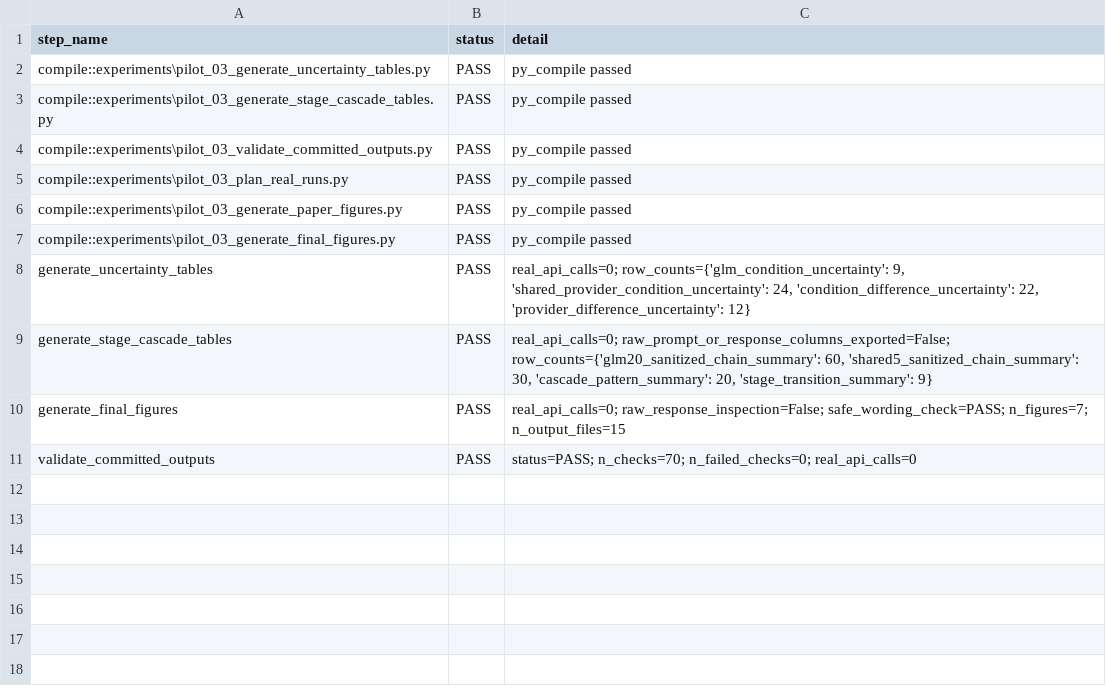
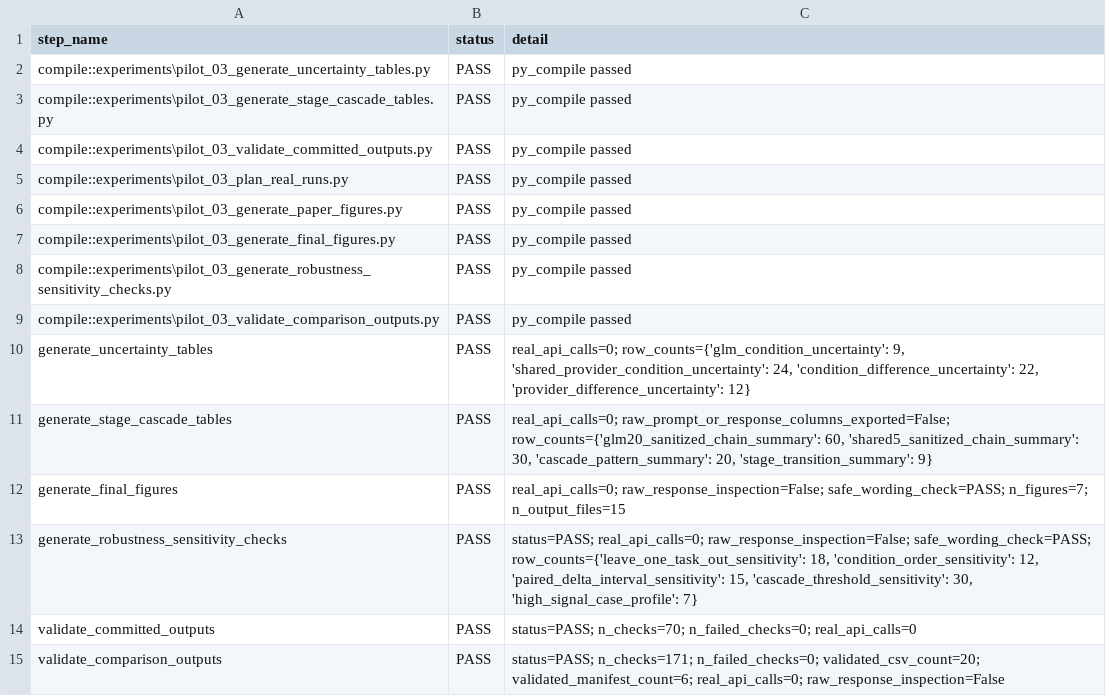
Before and after one commit to NaimurRahmanR/evidence-state-reliability, a CSV file: reports/pilot_03_no_call_pipeline/pipeline_steps.csv, drawn as a sheet.

```diff
--- a/reports/pilot_03_no_call_pipeline/pipeline_steps.csv
+++ b/reports/pilot_03_no_call_pipeline/pipeline_steps.csv
@@ -7,2 +7,4 @@ compile::experiments\pilot_03_generate_paper_figures.py,PASS,py_compile passed
 compile::experiments\pilot_03_generate_final_figures.py,PASS,py_compile passed
+compile::experiments\pilot_03_generate_robustness_sensitivity_checks.py,PASS,py_compile passed
+compile::experiments\pilot_03_validate_comparison_outputs.py,PASS,py_compile passed
 generate_uncertainty_tables,PASS,"real_api_calls=0; row_counts={'glm_condition_uncertainty': 9, 'shared_provider_condition_uncertainty': 24, 'condition_difference_uncertainty': 22, 'provider_difference_uncertainty': 12}"
@@ -10,2 +12,4 @@ generate_stage_cascade_tables,PASS,"real_api_calls=0; raw_prompt_or_response_col
 generate_final_figures,PASS,real_api_calls=0; raw_response_inspection=False; safe_wording_check=PASS; n_figures=7; n_output_files=15
+generate_robustness_sensitivity_checks,PASS,"status=PASS; real_api_calls=0; raw_response_inspection=False; safe_wording_check=PASS; row_counts={'leave_one_task_out_sensitivity': 18, 'condition_order_sensitivity': 12, 'paired_delta_interval_sensitivity': 15, 'cascade_threshold_sensitivity': 30, 'high_signal_case_profile': 7}"
 validate_committed_outputs,PASS,status=PASS; n_checks=70; n_failed_checks=0; real_api_calls=0
+validate_comparison_outputs,PASS,status=PASS; n_checks=171; n_failed_checks=0; validated_csv_count=20; validated_manifest_count=6; real_api_calls=0; raw_response_inspection=False
```
Also changed, not shown: reports/pilot_03_comparison_validation/comparison_validation_results.csv, 6 other files.
